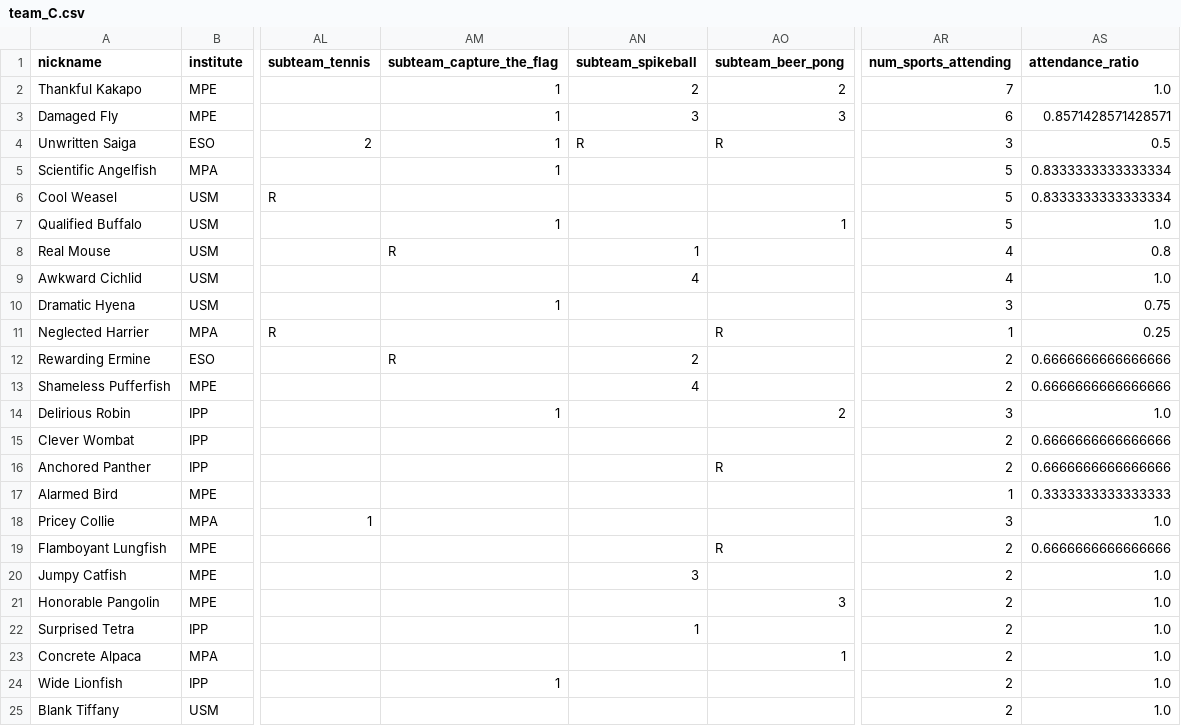
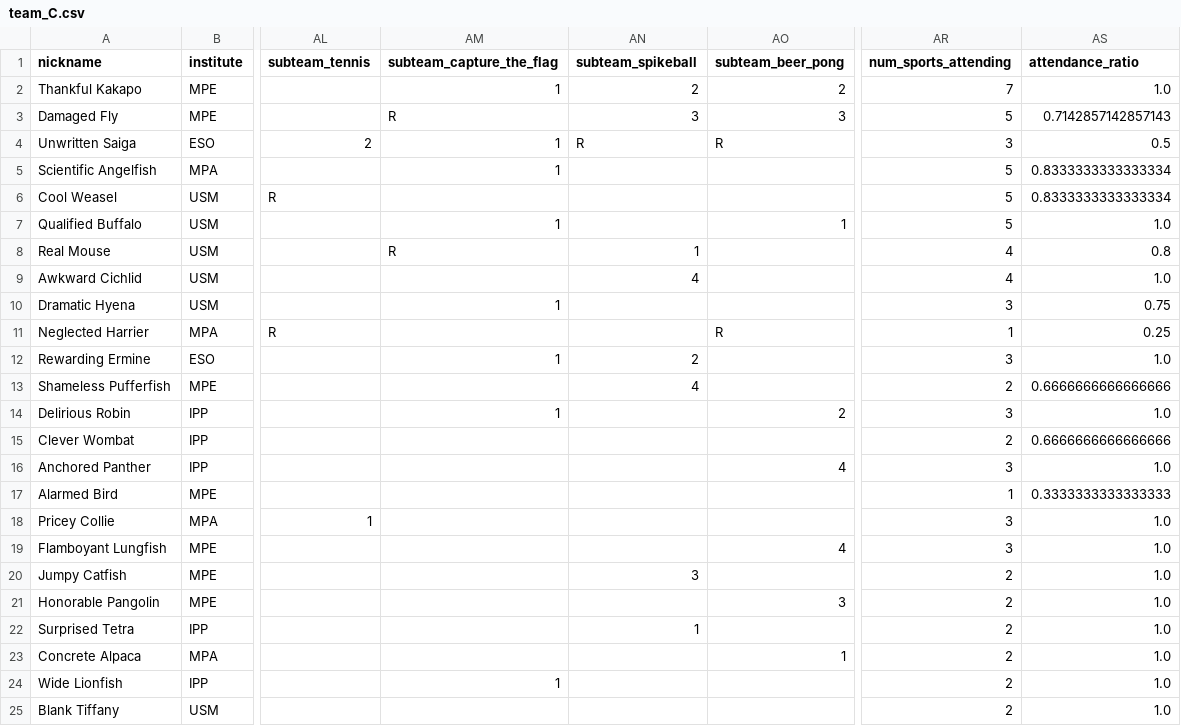
Before and after one commit to FBalzerMPE/imprs_sports_week, a CSV file: data/teams/team_C.csv, drawn as a sheet; only a part is shown, gaps mark what is left out; the diff names each change by its address in the sheet, - before the commit and + after, or states it on an @@ line.

```diff
--- a/data/teams/team_C.csv
+++ b/data/teams/team_C.csv
-AM3 (subteam_capture_the_flag): 1
+AM3 (subteam_capture_the_flag): R
-AR3 (num_sports_attending): 6
+AR3 (num_sports_attending): 5
-AS3 (attendance_ratio): 0.8571428571428571
+AS3 (attendance_ratio): 0.7142857142857143
-AM12 (subteam_capture_the_flag): R
+AM12 (subteam_capture_the_flag): 1
-AR12 (num_sports_attending): 2
+AR12 (num_sports_attending): 3
-AS12 (attendance_ratio): 0.6666666666666666
+AS12 (attendance_ratio): 1.0
-AO16 (subteam_beer_pong): R
+AO16 (subteam_beer_pong): 4
-AR16 (num_sports_attending): 2
+AR16 (num_sports_attending): 3
-AS16 (attendance_ratio): 0.6666666666666666
+AS16 (attendance_ratio): 1.0
-AO19 (subteam_beer_pong): R
+AO19 (subteam_beer_pong): 4
-AR19 (num_sports_attending): 2
+AR19 (num_sports_attending): 3
-AS19 (attendance_ratio): 0.6666666666666666
+AS19 (attendance_ratio): 1.0
```
Also changed, not shown: data/teams/team_A.csv, data/teams/team_B.csv, 14 other files.
